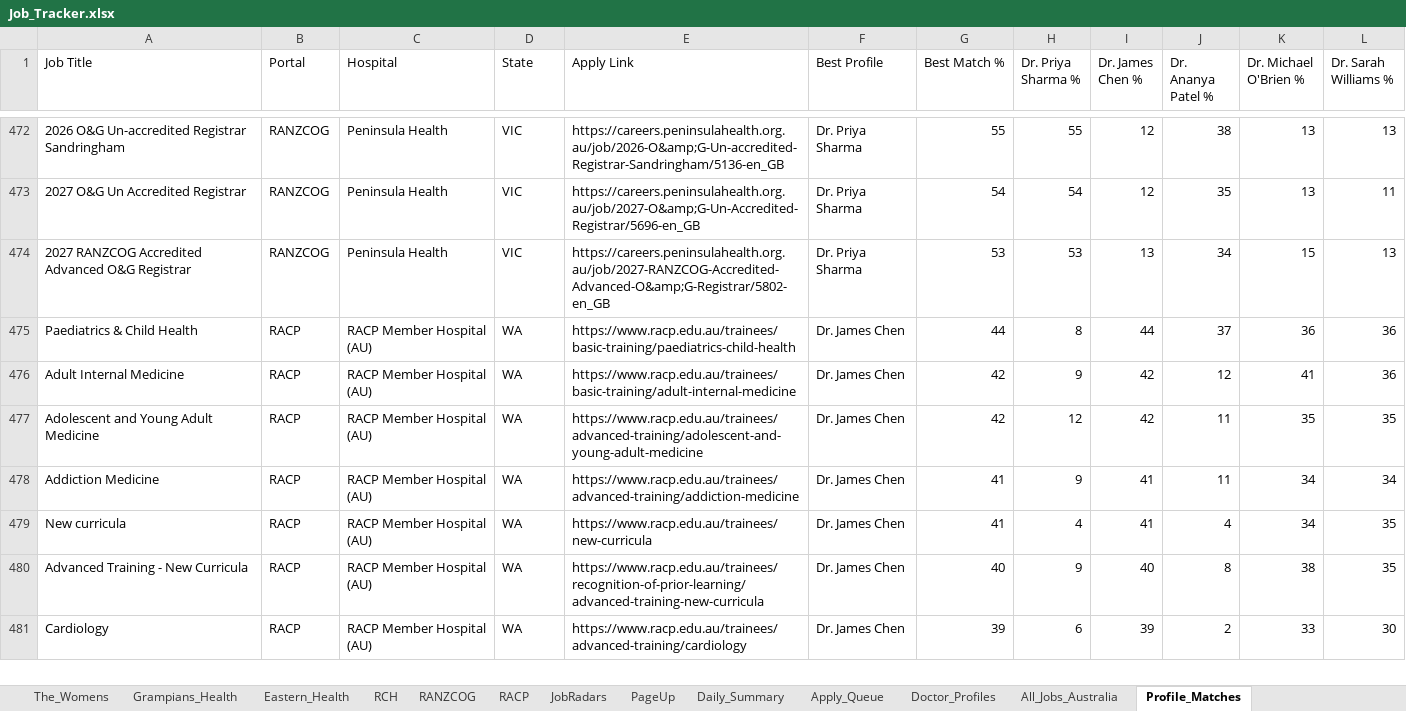
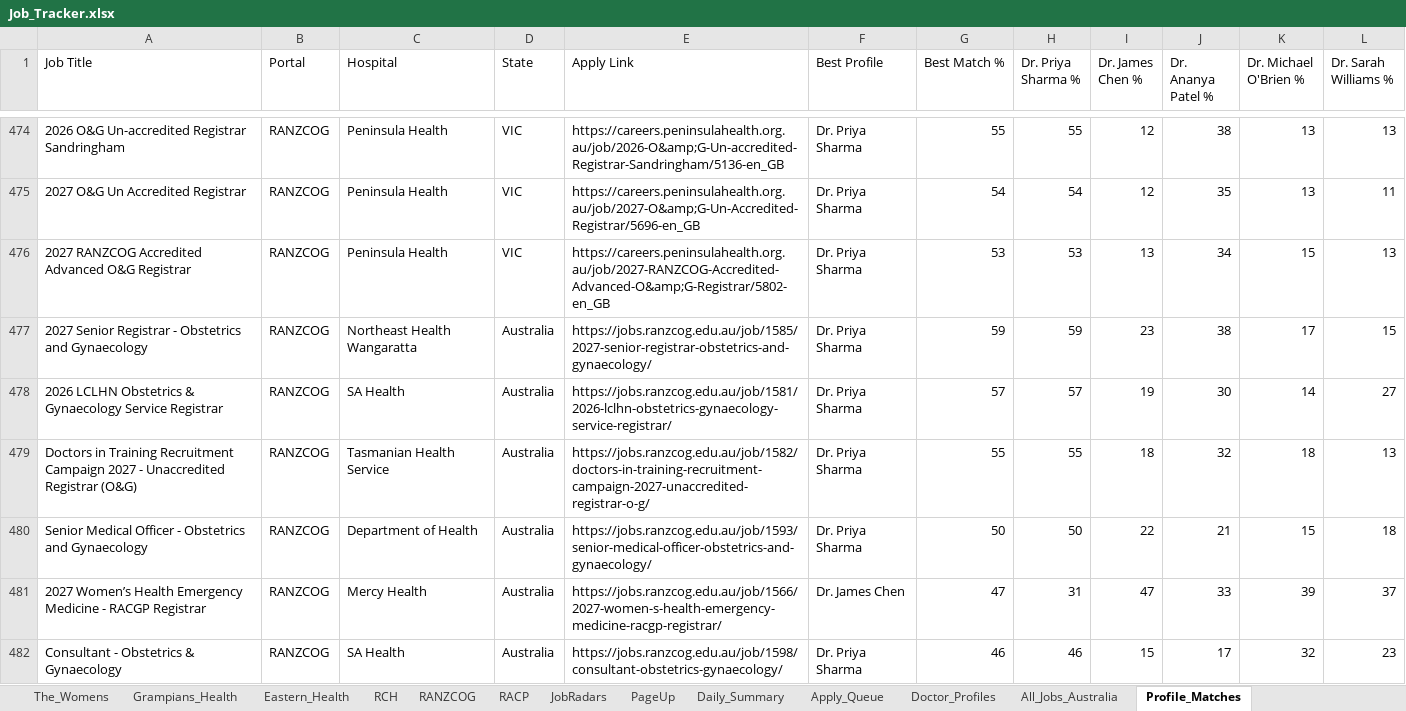
Before and after one commit to umang8954/Doctor-Australia-Job-Collector, an Excel workbook: Job_Tracker.xlsx, sheet Profile_Matches, drawn as a sheet; only a part is shown, gaps mark what is left out; the shorter side is filled out with more unchanged rows; values as stored, in another font and other column widths than the file's, no borders; the diff covers the shown part only; the diff names each change by its address in the sheet, - before the commit and + after, or states it on an @@ line.

```diff
--- a/Job_Tracker.xlsx (sheet Profile_Matches)
+++ b/Job_Tracker.xlsx (sheet Profile_Matches)
+row 477: 2027 Senior Registrar - Obstetrics and Gynaecology | RANZCOG | Northeast Health Wangaratta | Australia | https://jobs.ranzcog.edu.au/job/1585/2027-senior-registrar-obstetrics-and-gynaecology/ | Dr. Priya Sharma | 59 | 59 | 23 | 38 | 17 | 15
+row 478: 2026 LCLHN Obstetrics & Gynaecology Service Registrar | RANZCOG | SA Health | Australia | https://jobs.ranzcog.edu.au/job/1581/2026-lclhn-obstetrics-gynaecology-service-registrar/ | Dr. Priya Sharma | 57 | 57 | 19 | 30 | 14 | 27
+row 479: Doctors in Training Recruitment Campaign 2027 - Unaccredited Registrar (O&G) | RANZCOG | Tasmanian Health Service | Australia | https://jobs.ranzcog.edu.au/job/1582/doctors-in-training-recruitment-campaign-2027-unaccredited-registrar-o-g/ | Dr. Priya Sharma | 55 | 55 | 18 | 32 | 18 | 13
+row 480: Senior Medical Officer - Obstetrics and Gynaecology | RANZCOG | Department of Health | Australia | https://jobs.ranzcog.edu.au/job/1593/senior-medical-officer-obstetrics-and-gynaecology/ | Dr. Priya Sharma | 50 | 50 | 22 | 21 | 15 | 18
+row 481: 2027 Women’s Health Emergency Medicine - RACGP Registrar | RANZCOG | Mercy Health | Australia | https://jobs.ranzcog.edu.au/job/1566/2027-women-s-health-emergency-medicine-racgp-registrar/ | Dr. James Chen | 47 | 31 | 47 | 33 | 39 | 37
+row 482: Consultant - Obstetrics & Gynaecology | RANZCOG | SA Health | Australia | https://jobs.ranzcog.edu.au/job/1598/consultant-obstetrics-gynaecology/ | Dr. Priya Sharma | 46 | 46 | 15 | 17 | 32 | 23
```
Also changed, not shown: 7 added rows elsewhere in this sheet, sheet All_Jobs_Australia, sheet PageUp, sheet RANZCOG, sheet Daily_Summary, sheet SmartJobs_QLD, sheet Jobs_NT, 14 more sheets, 3 other files.
